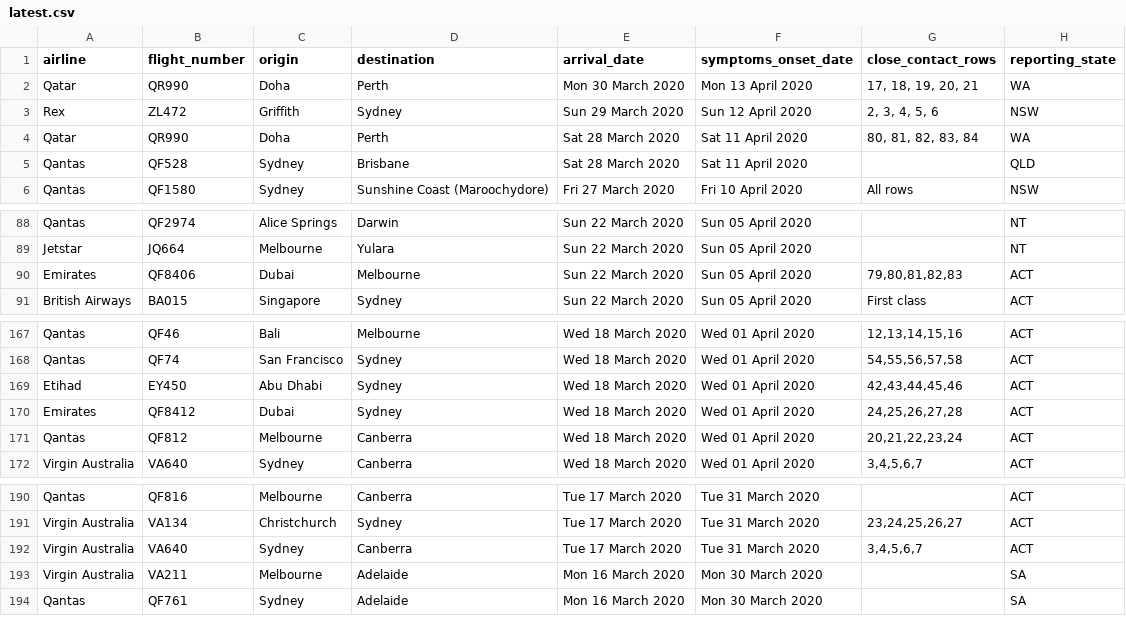
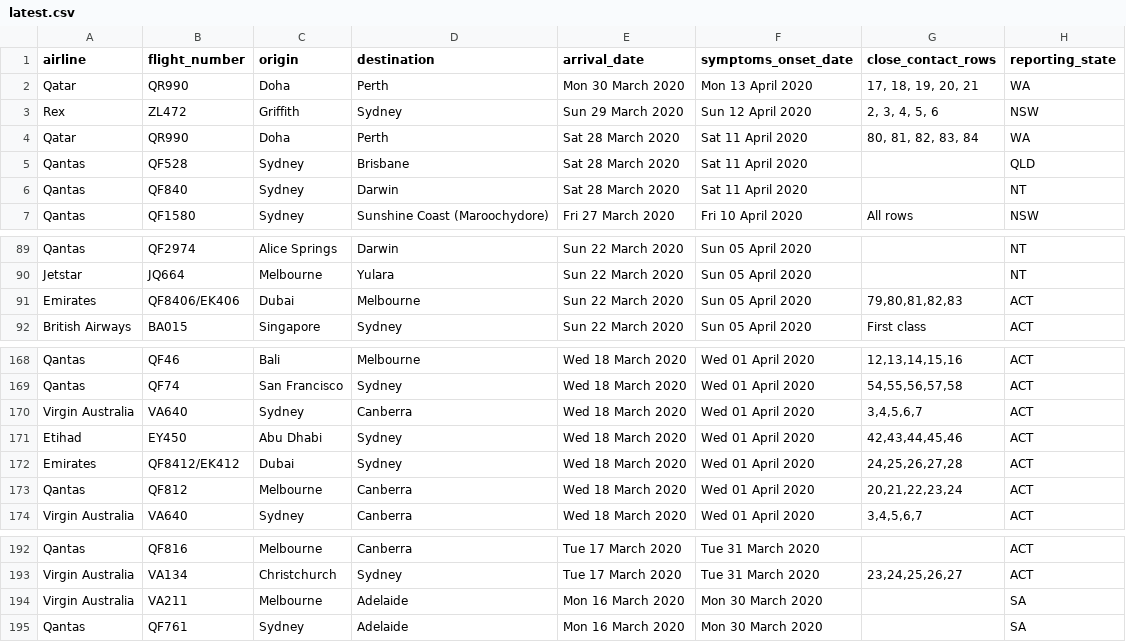
Before and after one commit to bazickoff/covid19-aus-flights-scraper, a CSV file: flight_data/all/latest.csv, drawn as a sheet; only a part is shown, gaps mark what is left out.

```diff
--- a/flight_data/all/latest.csv
+++ b/flight_data/all/latest.csv
@@ -5,2 +5,3 @@ Qatar,QR990,Doha,Perth,Sat 28 March 2020,Sat 11 April 2020,"80, 81, 82, 83, 84",
 Qantas,QF528,Sydney,Brisbane,Sat 28 March 2020,Sat 11 April 2020,,QLD
+Qantas,QF840,Sydney,Darwin,Sat 28 March 2020,Sat 11 April 2020,,NT
 Qantas,QF1580,Sydney,Sunshine Coast (Maroochydore),Fri 27 March 2020,Fri 10 April 2020,All rows,NSW
@@ -89,3 +90,3 @@ Qantas,QF2974,Alice Springs,Darwin,Sun 22 March 2020,Sun 05 April 2020,,NT
 Jetstar,JQ664,Melbourne,Yulara,Sun 22 March 2020,Sun 05 April 2020,,NT
-Emirates,QF8406,Dubai,Melbourne,Sun 22 March 2020,Sun 05 April 2020,"79,80,81,82,83",ACT
+Emirates,QF8406/EK406,Dubai,Melbourne,Sun 22 March 2020,Sun 05 April 2020,"79,80,81,82,83",ACT
 British Airways,BA015,Singapore,Sydney,Sun 22 March 2020,Sun 05 April 2020,First class,ACT
@@ -168,4 +169,5 @@ Qantas,QF46,Bali,Melbourne,Wed 18 March 2020,Wed 01 April 2020,"12,13,14,15,16",
 Qantas,QF74,San Francisco,Sydney,Wed 18 March 2020,Wed 01 April 2020,"54,55,56,57,58",ACT
+Virgin Australia,VA640,Sydney,Canberra,Wed 18 March 2020,Wed 01 April 2020,"3,4,5,6,7",ACT
 Etihad,EY450,Abu Dhabi,Sydney,Wed 18 March 2020,Wed 01 April 2020,"42,43,44,45,46",ACT
-Emirates,QF8412,Dubai,Sydney,Wed 18 March 2020,Wed 01 April 2020,"24,25,26,27,28",ACT
+Emirates,QF8412/EK412,Dubai,Sydney,Wed 18 March 2020,Wed 01 April 2020,"24,25,26,27,28",ACT
 Qantas,QF812,Melbourne,Canberra,Wed 18 March 2020,Wed 01 April 2020,"20,21,22,23,24",ACT
@@ -191,3 +193,2 @@ Qantas,QF816,Melbourne,Canberra,Tue 17 March 2020,Tue 31 March 2020,,ACT
 Virgin Australia,VA134,Christchurch,Sydney,Tue 17 March 2020,Tue 31 March 2020,"23,24,25,26,27",ACT
-Virgin Australia,VA640,Sydney,Canberra,Tue 17 March 2020,Tue 31 March 2020,"3,4,5,6,7",ACT
 Virgin Australia,VA211,Melbourne,Adelaide,Mon 16 March 2020,Mon 30 March 2020,,SA
```
Also changed, not shown: 1 other file.
